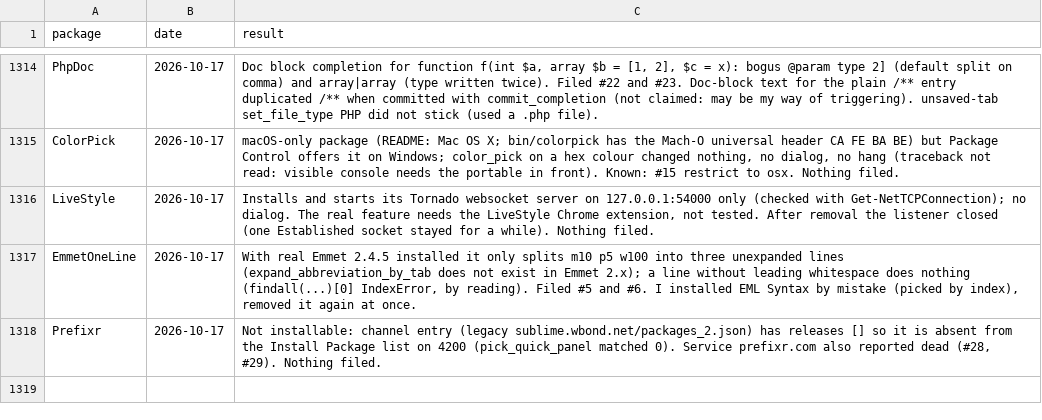
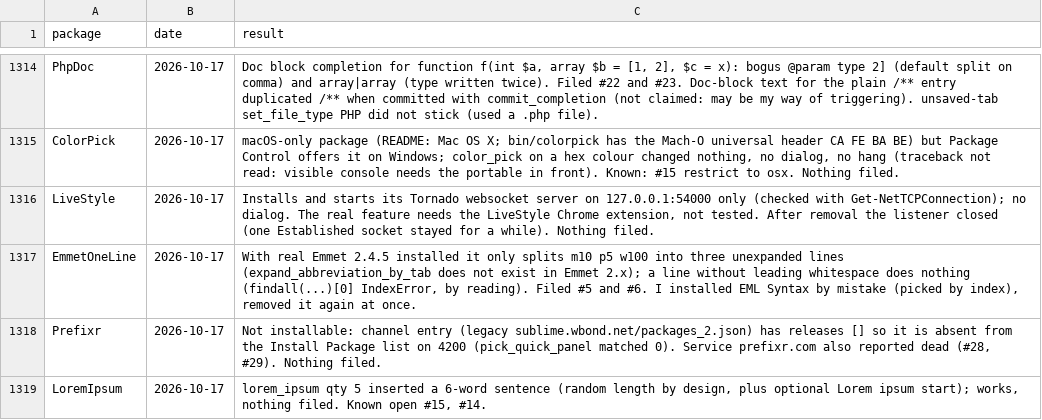
Before and after one commit to dpc00/sublime-package-audit, a TSV file: RESULTS.tsv, drawn as a sheet; only a part is shown, gaps mark what is left out.

```diff
--- a/RESULTS.tsv
+++ b/RESULTS.tsv
@@ -1318 +1318,2 @@ EmmetOneLine	2026-10-17	With real Emmet 2.4.5 installed it only splits m10 p5 w1
 Prefixr	2026-10-17	Not installable: channel entry (legacy sublime.wbond.net/packages_2.json) has releases [] so it is absent from the Install Package list on 4200 (pick_quick_panel matched 0). Service prefixr.com also reported dead (#28, #29). Nothing filed.
+LoremIpsum	2026-10-17	lorem_ipsum qty 5 inserted a 6-word sentence (random length by design, plus optional Lorem ipsum start); works, nothing filed. Known open #15, #14.
```
